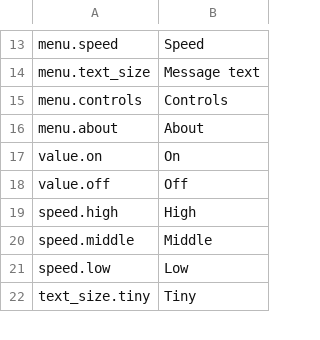
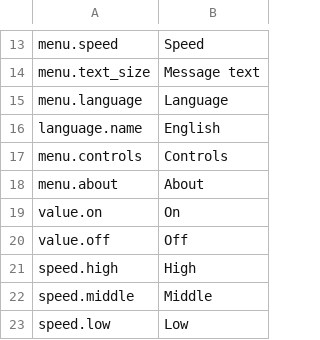
Before and after one commit to szymor/tsw-re, a TSV file: data/text/en/interface.tsv, drawn as a sheet; only a part is shown, gaps mark what is left out; the shorter side is filled out with more unchanged rows.

```diff
--- a/data/text/en/interface.tsv
+++ b/data/text/en/interface.tsv
@@ -14,2 +14,4 @@ menu.speed	Speed
 menu.text_size	Message text
+menu.language	Language
+language.name	English
 menu.controls	Controls
```
Also changed, not shown: 19 other files.
